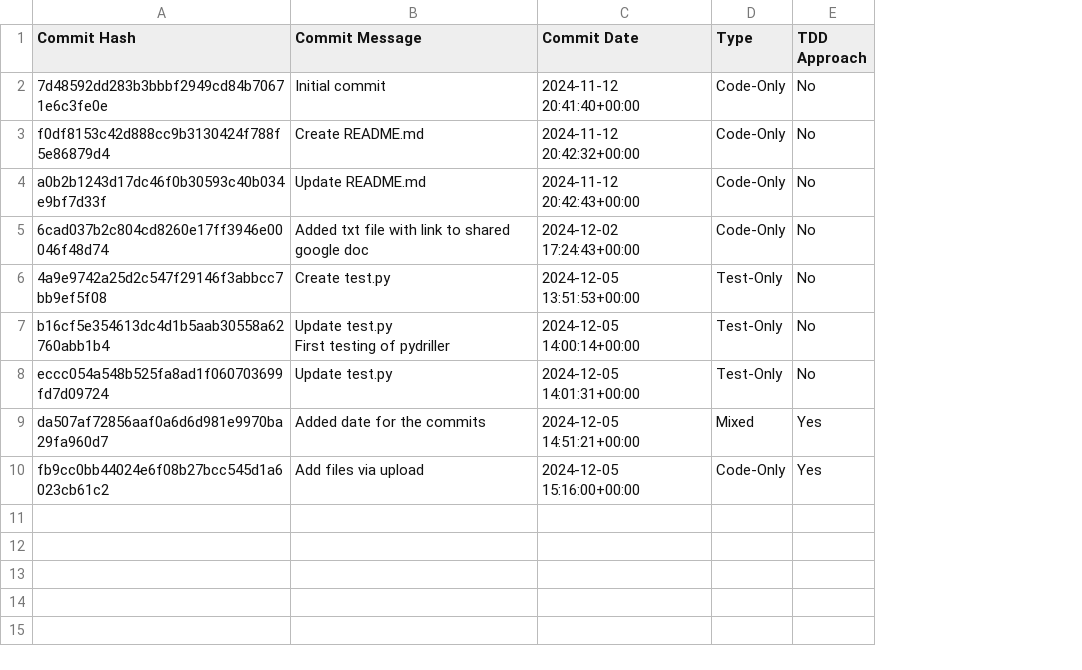
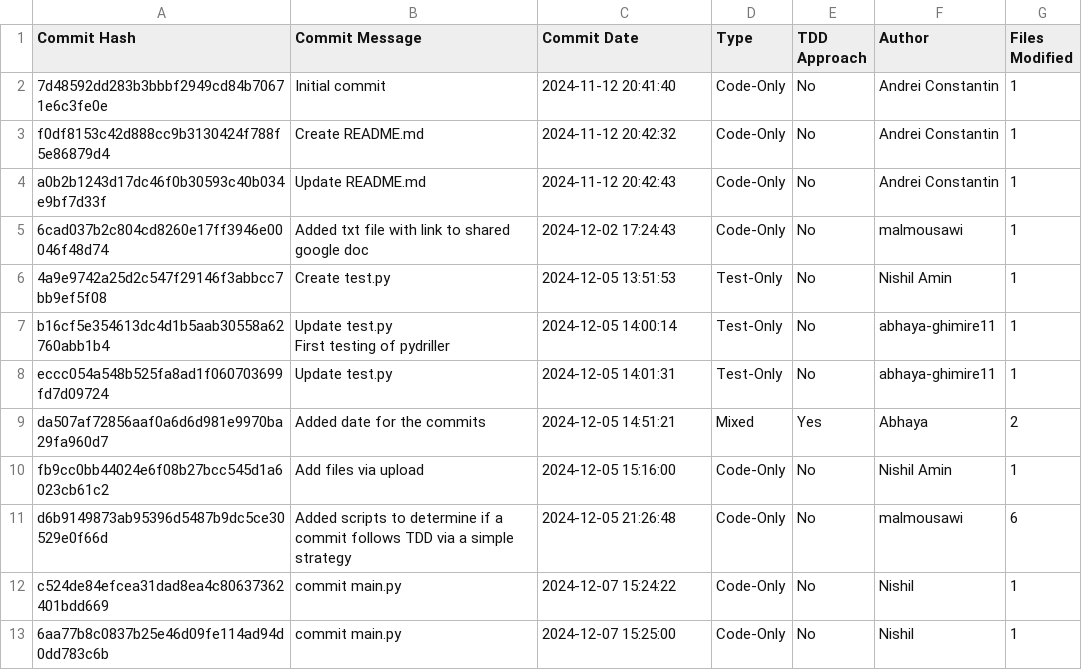
Before and after one commit to Andrei-Constantin-Programmer/TDD_In_Practice, a CSV file: tdd_commits.csv, drawn as a sheet; the diff names each change by its address in the sheet, - before the commit and + after, or states it on an @@ line.

Commit message:
Added script to map test and implemenation files to determine a TDD approach. Also added script to analyse csv file to determine percentage of TDD approaches compared to total commits

```diff
--- a/tdd_commits.csv
+++ b/tdd_commits.csv
+column F (Author), rows 2-10: Andrei Constantin | Andrei Constantin | Andrei Constantin | malmousawi | Nishil Amin | abhaya-ghimire11 | abhaya-ghimire11 | Abhaya | Nishil Amin
+column G (Files Modified), rows 2-10: 1 | 1 | 1 | 1 | 1 | 1 | 1 | 2 | 1
-C2 (Commit Date): 2024-11-12 20:41:40+00:00
+C2 (Commit Date): 2024-11-12 20:41:40
-C3 (Commit Date): 2024-11-12 20:42:32+00:00
+C3 (Commit Date): 2024-11-12 20:42:32
-C4 (Commit Date): 2024-11-12 20:42:43+00:00
+C4 (Commit Date): 2024-11-12 20:42:43
-C5 (Commit Date): 2024-12-02 17:24:43+00:00
+C5 (Commit Date): 2024-12-02 17:24:43
-C6 (Commit Date): 2024-12-05 13:51:53+00:00
+C6 (Commit Date): 2024-12-05 13:51:53
-C7 (Commit Date): 2024-12-05 14:00:14+00:00
+C7 (Commit Date): 2024-12-05 14:00:14
-C8 (Commit Date): 2024-12-05 14:01:31+00:00
+C8 (Commit Date): 2024-12-05 14:01:31
-C9 (Commit Date): 2024-12-05 14:51:21+00:00
+C9 (Commit Date): 2024-12-05 14:51:21
-C10 (Commit Date): 2024-12-05 15:16:00+00:00
+C10 (Commit Date): 2024-12-05 15:16:00
-E10 (TDD Approach): Yes
+E10 (TDD Approach): No
+row 11: d6b9149873ab95396d5487b9dc5ce30529e0f66d | Added scripts to determine if a commit follows TDD via a simple strategy | 2024-12-05 21:26:48 | Code-Only | No | malmousawi | 6
+row 12: c524de84efcea31dad8ea4c80637362401bdd669 | commit main.py | 2024-12-07 15:24:22 | Code-Only | No | Nishil | 1
+row 13: 6aa77b8c0837b25e46d09fe114ad94d0dd783c6b | commit main.py | 2024-12-07 15:25:00 | Code-Only | No | Nishil | 1
```
Also changed, not shown: 4 other files.
